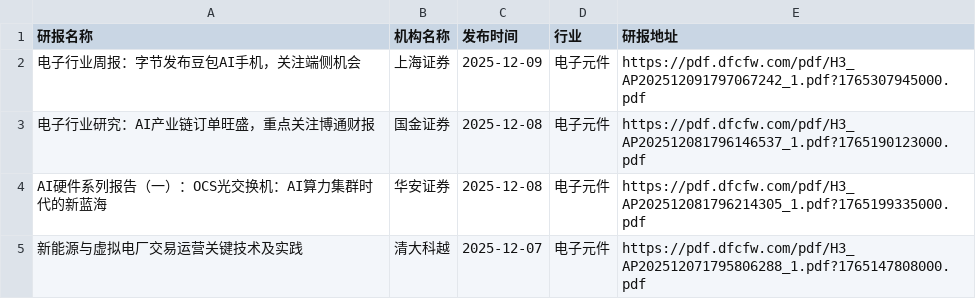
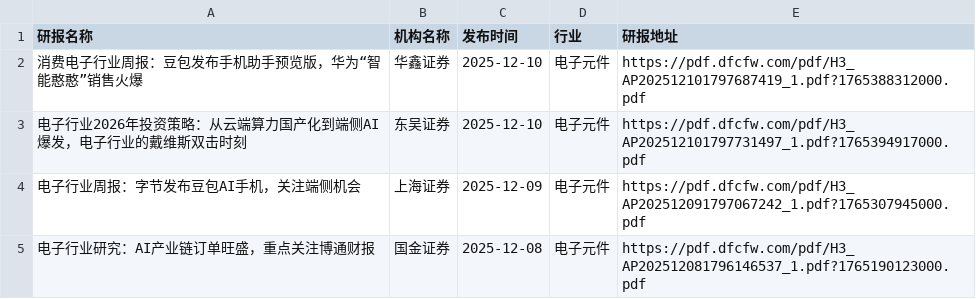
Before and after one commit to manymore13/report, a CSV file: eastmoney/电子元件.csv, drawn as a sheet; only a part is shown; the shorter side is filled out with more unchanged rows.

```diff
--- a/eastmoney/电子元件.csv
+++ b/eastmoney/电子元件.csv
@@ -1,2 +1,4 @@
 研报名称,机构名称,发布时间,行业,研报地址
+消费电子行业周报：豆包发布手机助手预览版，华为“智能憨憨”销售火爆,华鑫证券,2025-12-10,电子元件,https://pdf.dfcfw.com/pdf/H3_AP202512101797687419_1.pdf?1765388312000.pdf
+电子行业2026年投资策略：从云端算力国产化到端侧AI爆发，电子行业的戴维斯双击时刻,东吴证券,2025-12-10,电子元件,https://pdf.dfcfw.com/pdf/H3_AP202512101797731497_1.pdf?1765394917000.pdf
 电子行业周报：字节发布豆包AI手机，关注端侧机会,上海证券,2025-12-09,电子元件,https://pdf.dfcfw.com/pdf/H3_AP202512091797067242_1.pdf?1765307945000.pdf
```
Also changed, not shown: eastmoney/互联网服务.csv, eastmoney/房地产开发.csv, 30 other files.
